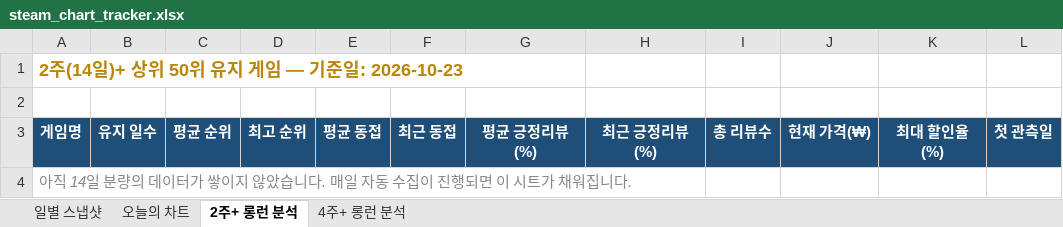
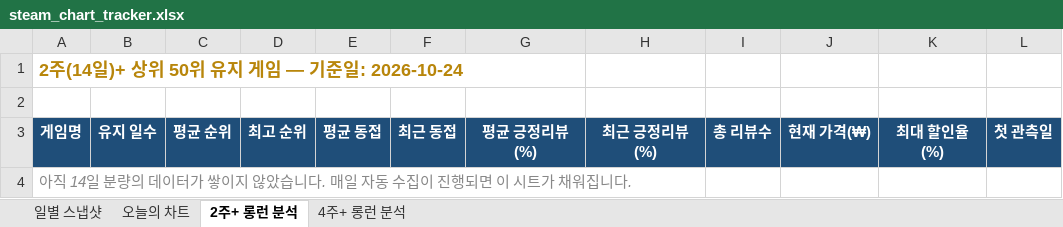
Before and after one commit to yunahro0513/steam-tracker, an Excel workbook: steam_chart_tracker.xlsx, sheet 2주+ 롱런 분석, drawn as a sheet; only a part is shown; values as stored, in another font and other column widths than the file's, no borders; the diff names each change by its address in the sheet, - before the commit and + after, or states it on an @@ line.

```diff
--- a/steam_chart_tracker.xlsx (sheet 2주+ 롱런 분석)
+++ b/steam_chart_tracker.xlsx (sheet 2주+ 롱런 분석)
-A1: 2주(14일)+ 상위 50위 유지 게임 — 기준일: 2026-10-23
+A1: 2주(14일)+ 상위 50위 유지 게임 — 기준일: 2026-10-24
```
Also changed, not shown: sheet 일별 스냅샷, sheet 4주+ 롱런 분석, sheet 오늘의 차트, 1 other file.
